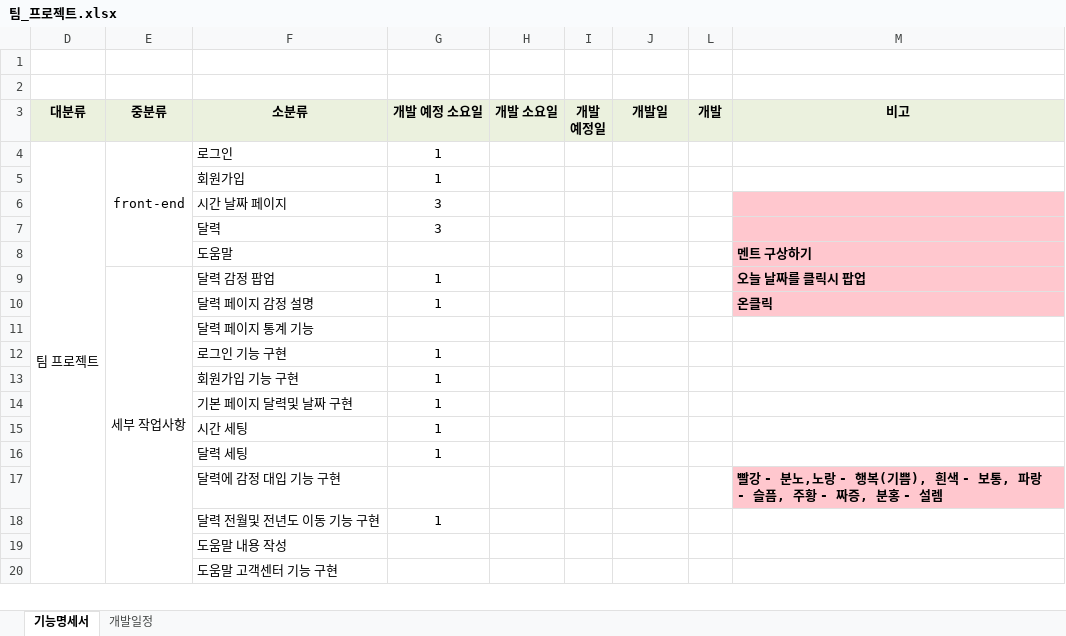
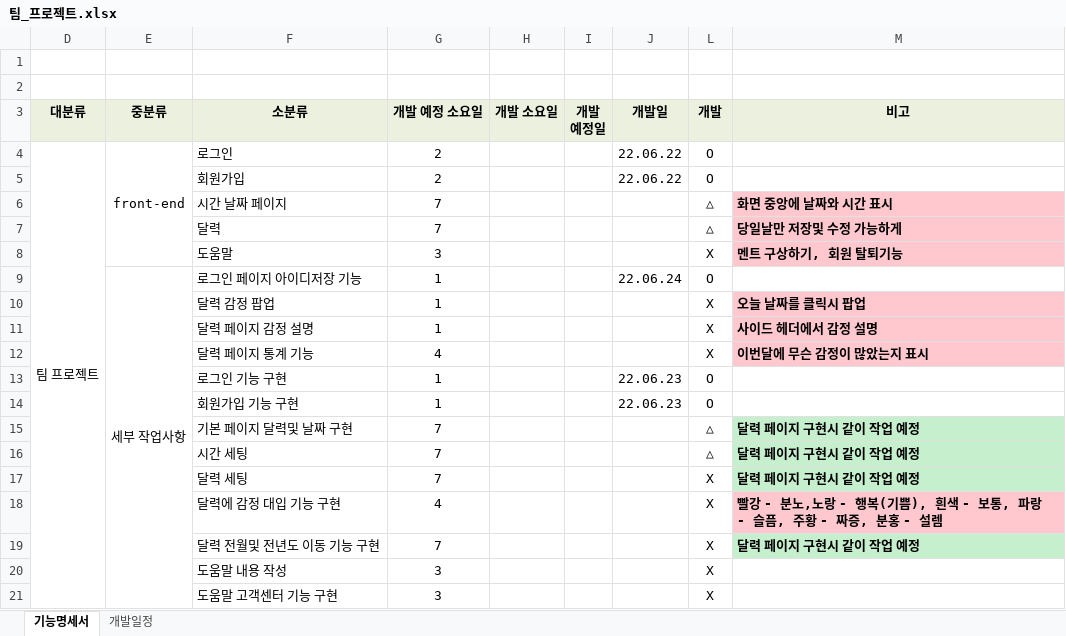
Before and after one commit to Increase-team/File, an Excel workbook: 팀_프로젝트.xlsx, sheet 기능명세서, drawn as a sheet; only a part is shown; values as stored, in another font and other column widths than the file's, no borders; removed rows and columns are numbered as before the commit, all else as after; the diff covers the shown part only; the diff names each change by its address in the sheet, - before the commit and + after, or states it on an @@ line.

Commit message:
feat: 기능명세서_구체화

```diff
--- a/팀_프로젝트.xlsx (sheet 기능명세서)
+++ b/팀_프로젝트.xlsx (sheet 기능명세서)
-G4:G5 (개발 예정 소요일): 1
+G4:G5 (개발 예정 소요일): 2
-J4:J5 (개발일): (empty)
+J4:J5 (개발일): 22.06.22
-L4:L5 (개발): (empty)
+L4:L5 (개발): O
-G6:G7 (개발 예정 소요일): 3
+G6:G7 (개발 예정 소요일): 7
-L6:L7 (개발): (empty)
+L6:L7 (개발): △
-M6 (비고): (empty)
+M6 (비고): 화면 중앙에 날짜와 시간 표시
-M7 (비고): (empty)
+M7 (비고): 당일날만 저장및 수정 가능하게
-G8 (개발 예정 소요일): (empty)
+G8 (개발 예정 소요일): 3
-L8 (개발): (empty)
+L8 (개발): X
-M8 (비고): 멘트 구상하기
+M8 (비고): 멘트 구상하기, 회원 탈퇴기능
+row 9:  | 세부 작업사항 | 로그인 페이지 아이디저장 기능 | 1 |  |  | 22.06.24 | O
-E10 (중분류): 세부 작업사항
+E10 (중분류): (empty)
-E9:E22 merged
-L10:L12 (개발): (empty)
+L10:L12 (개발): X
-M11 (비고): 온클릭
+M11 (비고): 사이드 헤더에서 감정 설명
-G12 (개발 예정 소요일): (empty)
+G12 (개발 예정 소요일): 4
-M12 (비고): (empty)
+M12 (비고): 이번달에 무슨 감정이 많았는지 표시
-M12 fill: none
+M12 fill: #FFC7CE
-J13:J14 (개발일): (empty)
+J13:J14 (개발일): 22.06.23
-L13:L14 (개발): (empty)
+L13:L14 (개발): O
-G15:G17 (개발 예정 소요일): 1
+G15:G17 (개발 예정 소요일): 7
-L15:L16 (개발): (empty)
+L15:L16 (개발): △
-M15:M17 (비고): (empty)
+M15:M17 (비고): 달력 페이지 구현시 같이 작업 예정
-M15:M17 fill: none
+M15:M17 fill: #C6EFCE
-L17:L21 (개발): (empty)
+L17:L21 (개발): X
-G18 (개발 예정 소요일): (empty)
+G18 (개발 예정 소요일): 4
-G19 (개발 예정 소요일): 1
+G19 (개발 예정 소요일): 7
-M19 (비고): (empty)
+M19 (비고): 달력 페이지 구현시 같이 작업 예정
-M19 fill: none
+M19 fill: #C6EFCE
-G20:G21 (개발 예정 소요일): (empty)
+G20:G21 (개발 예정 소요일): 3
```
Also changed, not shown: 3 added rows and 15 edited cells elsewhere in this sheet, sheet 개발일정, charts or pictures.
